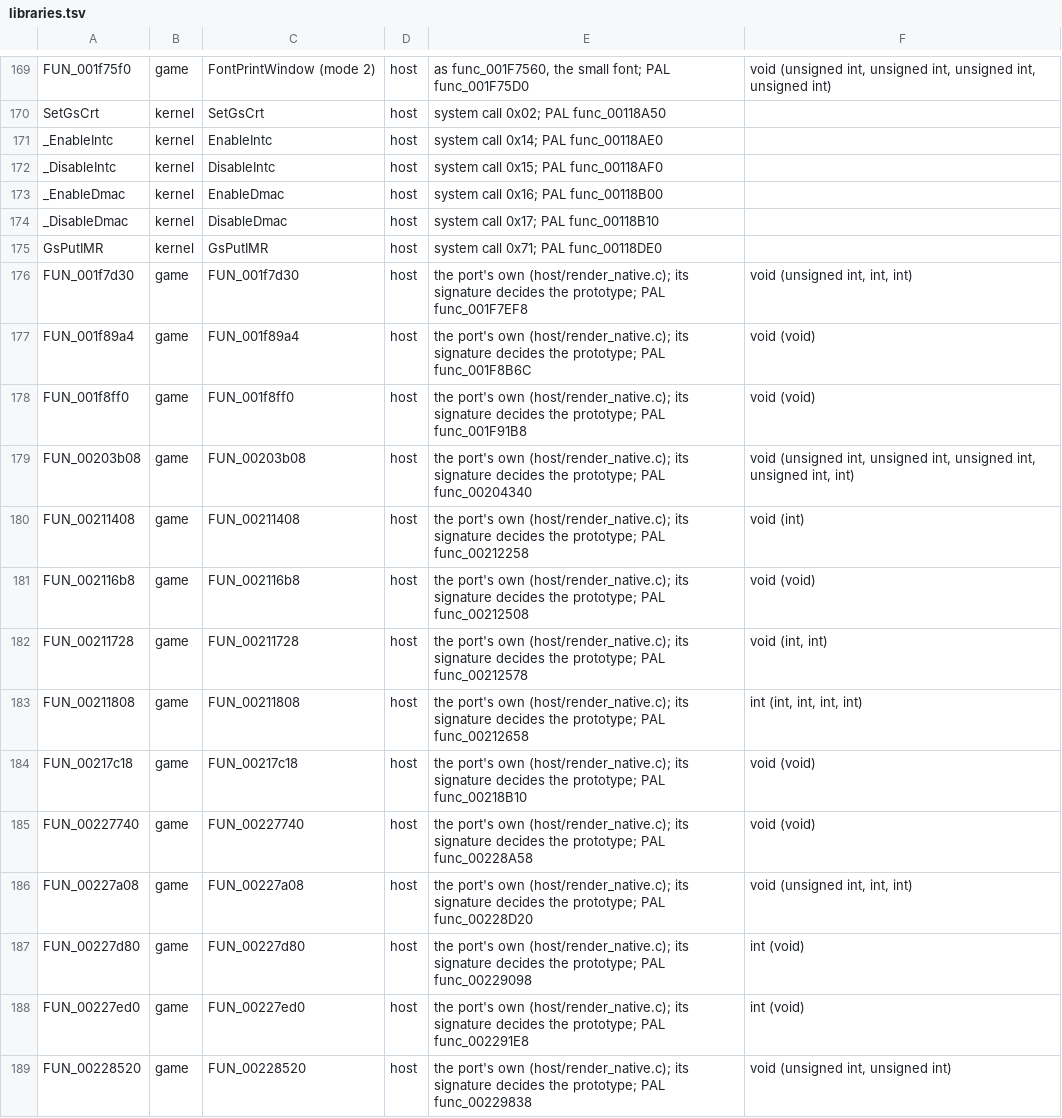
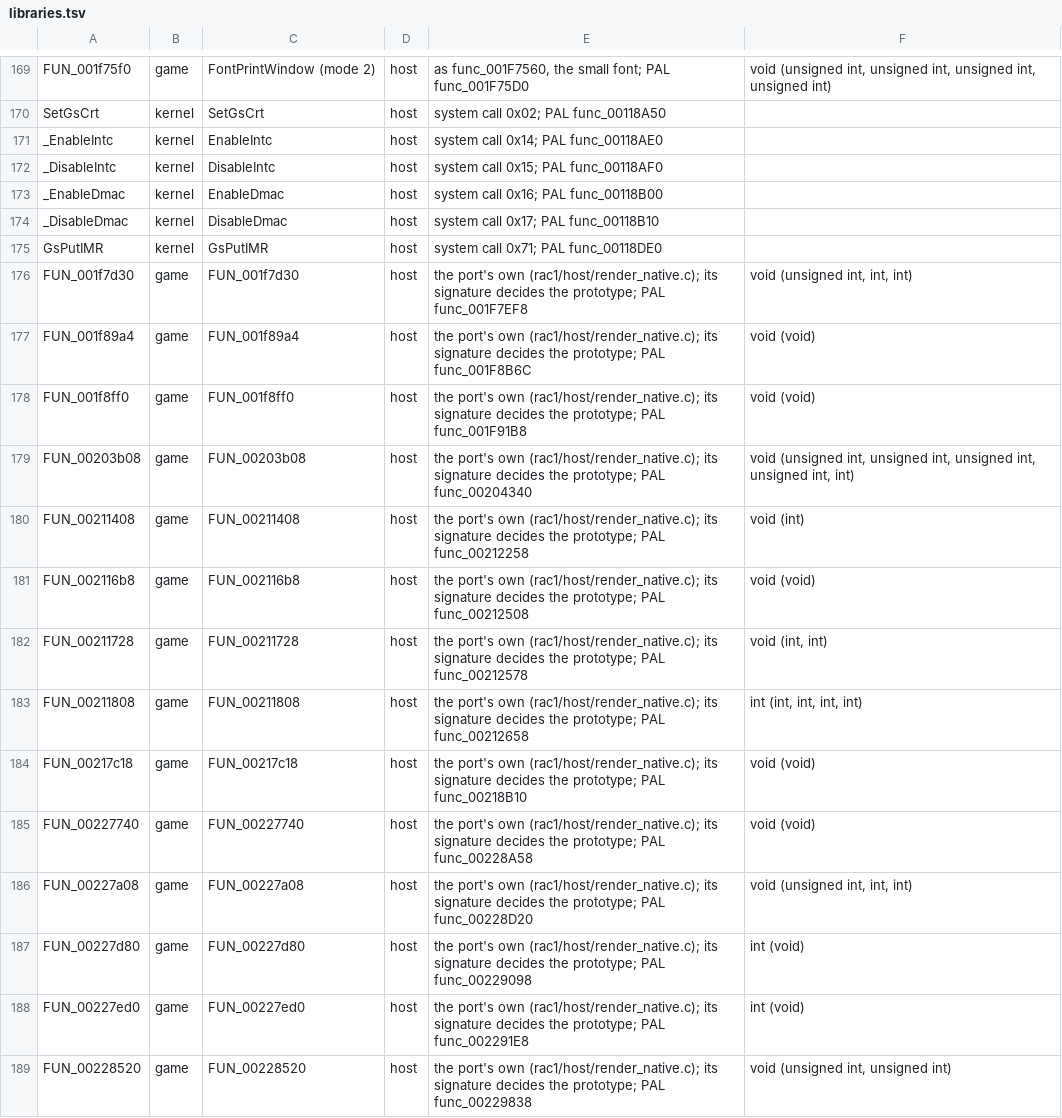
Before and after one commit to BIGGZ22/OpenRAC-NX, a TSV file: port/game/rac1-ntsc/libraries.tsv, drawn as a sheet; only a part is shown, gaps mark what is left out; the diff covers the shown part only.

```diff
--- a/port/game/rac1-ntsc/libraries.tsv
+++ b/port/game/rac1-ntsc/libraries.tsv
@@ -175,15 +175,15 @@ _DisableDmac	kernel	DisableDmac	host	system call 0x17; PAL func_00118B10
 GsPutIMR	kernel	GsPutIMR	host	system call 0x71; PAL func_00118DE0
-FUN_001f7d30	game	FUN_001f7d30	host	the port's own (host/render_native.c); its signature decides the prototype; PAL func_001F7EF8	void (unsigned int, int, int)
-FUN_001f89a4	game	FUN_001f89a4	host	the port's own (host/render_native.c); its signature decides the prototype; PAL func_001F8B6C	void (void)
-FUN_001f8ff0	game	FUN_001f8ff0	host	the port's own (host/render_native.c); its signature decides the prototype; PAL func_001F91B8	void (void)
-FUN_00203b08	game	FUN_00203b08	host	the port's own (host/render_native.c); its signature decides the prototype; PAL func_00204340	void (unsigned int, unsigned int, unsigned int, unsigned int, int)
-FUN_00211408	game	FUN_00211408	host	the port's own (host/render_native.c); its signature decides the prototype; PAL func_00212258	void (int)
-FUN_002116b8	game	FUN_002116b8	host	the port's own (host/render_native.c); its signature decides the prototype; PAL func_00212508	void (void)
-FUN_00211728	game	FUN_00211728	host	the port's own (host/render_native.c); its signature decides the prototype; PAL func_00212578	void (int, int)
-FUN_00211808	game	FUN_00211808	host	the port's own (host/render_native.c); its signature decides the prototype; PAL func_00212658	int (int, int, int, int)
-FUN_00217c18	game	FUN_00217c18	host	the port's own (host/render_native.c); its signature decides the prototype; PAL func_00218B10	void (void)
-FUN_00227740	game	FUN_00227740	host	the port's own (host/render_native.c); its signature decides the prototype; PAL func_00228A58	void (void)
-FUN_00227a08	game	FUN_00227a08	host	the port's own (host/render_native.c); its signature decides the prototype; PAL func_00228D20	void (unsigned int, int, int)
-FUN_00227d80	game	FUN_00227d80	host	the port's own (host/render_native.c); its signature decides the prototype; PAL func_00229098	int (void)
-FUN_00227ed0	game	FUN_00227ed0	host	the port's own (host/render_native.c); its signature decides the prototype; PAL func_002291E8	int (void)
-FUN_00228520	game	FUN_00228520	host	the port's own (host/render_native.c); its signature decides the prototype; PAL func_00229838	void (unsigned int, unsigned int)
+FUN_001f7d30	game	FUN_001f7d30	host	the port's own (rac1/host/render_native.c); its signature decides the prototype; PAL func_001F7EF8	void (unsigned int, int, int)
+FUN_001f89a4	game	FUN_001f89a4	host	the port's own (rac1/host/render_native.c); its signature decides the prototype; PAL func_001F8B6C	void (void)
+FUN_001f8ff0	game	FUN_001f8ff0	host	the port's own (rac1/host/render_native.c); its signature decides the prototype; PAL func_001F91B8	void (void)
+FUN_00203b08	game	FUN_00203b08	host	the port's own (rac1/host/render_native.c); its signature decides the prototype; PAL func_00204340	void (unsigned int, unsigned int, unsigned int, unsigned int, int)
+FUN_00211408	game	FUN_00211408	host	the port's own (rac1/host/render_native.c); its signature decides the prototype; PAL func_00212258	void (int)
+FUN_002116b8	game	FUN_002116b8	host	the port's own (rac1/host/render_native.c); its signature decides the prototype; PAL func_00212508	void (void)
+FUN_00211728	game	FUN_00211728	host	the port's own (rac1/host/render_native.c); its signature decides the prototype; PAL func_00212578	void (int, int)
+FUN_00211808	game	FUN_00211808	host	the port's own (rac1/host/render_native.c); its signature decides the prototype; PAL func_00212658	int (int, int, int, int)
+FUN_00217c18	game	FUN_00217c18	host	the port's own (rac1/host/render_native.c); its signature decides the prototype; PAL func_00218B10	void (void)
+FUN_00227740	game	FUN_00227740	host	the port's own (rac1/host/render_native.c); its signature decides the prototype; PAL func_00228A58	void (void)
+FUN_00227a08	game	FUN_00227a08	host	the port's own (rac1/host/render_native.c); its signature decides the prototype; PAL func_00228D20	void (unsigned int, int, int)
+FUN_00227d80	game	FUN_00227d80	host	the port's own (rac1/host/render_native.c); its signature decides the prototype; PAL func_00229098	int (void)
+FUN_00227ed0	game	FUN_00227ed0	host	the port's own (rac1/host/render_native.c); its signature decides the prototype; PAL func_002291E8	int (void)
+FUN_00228520	game	FUN_00228520	host	the port's own (rac1/host/render_native.c); its signature decides the prototype; PAL func_00229838	void (unsigned int, unsigned int)
```
Also changed, not shown: 87 edited cells elsewhere in this file, port/game/rac1-pal/libraries.tsv, 30 other files.
